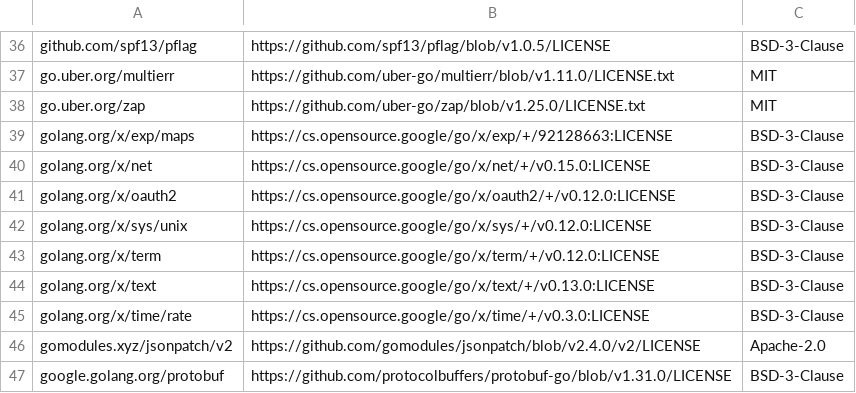
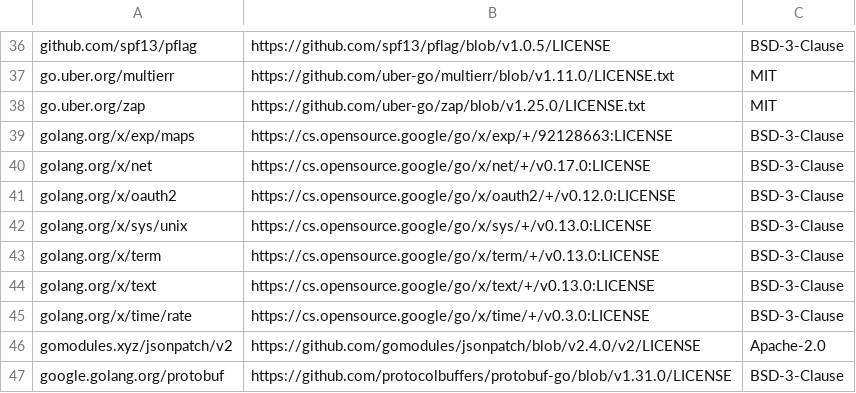
Before and after one commit to apache/solr-operator, a CSV file: dependency_licenses.csv, drawn as a sheet; only a part is shown, gaps mark what is left out.

Commit message:
Set dependencies file

```diff
--- a/dependency_licenses.csv
+++ b/dependency_licenses.csv
@@ -39,6 +39,6 @@ go.uber.org/zap,https://github.com/uber-go/zap/blob/v1.25.0/LICENSE.txt,MIT
 golang.org/x/exp/maps,https://cs.opensource.google/go/x/exp/+/92128663:LICENSE,BSD-3-Clause
-golang.org/x/net,https://cs.opensource.google/go/x/net/+/v0.15.0:LICENSE,BSD-3-Clause
+golang.org/x/net,https://cs.opensource.google/go/x/net/+/v0.17.0:LICENSE,BSD-3-Clause
 golang.org/x/oauth2,https://cs.opensource.google/go/x/oauth2/+/v0.12.0:LICENSE,BSD-3-Clause
-golang.org/x/sys/unix,https://cs.opensource.google/go/x/sys/+/v0.12.0:LICENSE,BSD-3-Clause
-golang.org/x/term,https://cs.opensource.google/go/x/term/+/v0.12.0:LICENSE,BSD-3-Clause
+golang.org/x/sys/unix,https://cs.opensource.google/go/x/sys/+/v0.13.0:LICENSE,BSD-3-Clause
+golang.org/x/term,https://cs.opensource.google/go/x/term/+/v0.13.0:LICENSE,BSD-3-Clause
 golang.org/x/text,https://cs.opensource.google/go/x/text/+/v0.13.0:LICENSE,BSD-3-Clause
```
